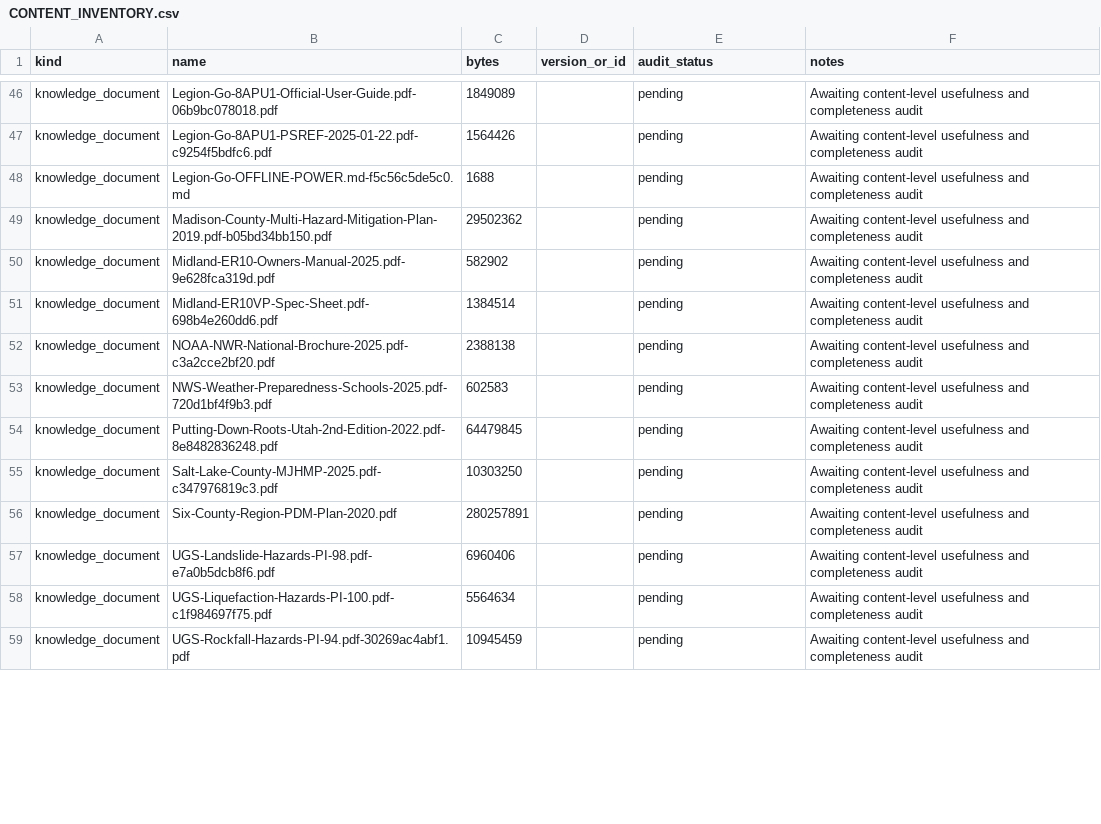
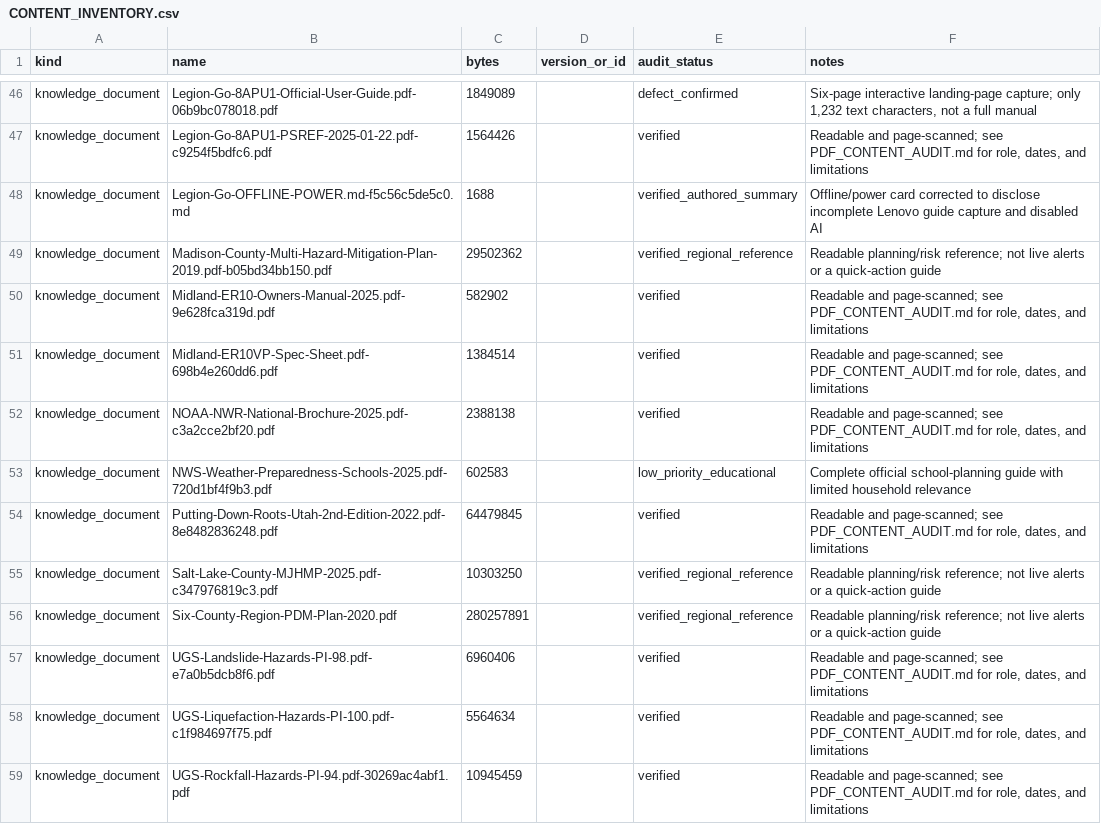
Before and after one commit to GreySkrene/project-nomad, a CSV file: docs/emergency/CONTENT_INVENTORY.csv, drawn as a sheet; only a part is shown, gaps mark what is left out; the diff covers the shown part only; the diff names each change by its address in the sheet, - before the commit and + after, or states it on an @@ line.

Commit message:
audit offline library and fix map extraction gaps

```diff
--- a/docs/emergency/CONTENT_INVENTORY.csv
+++ b/docs/emergency/CONTENT_INVENTORY.csv
-E46 (audit_status): pending
+E46 (audit_status): defect_confirmed
-F46 (notes): Awaiting content-level usefulness and completeness audit
+F46 (notes): Six-page interactive landing-page capture; only 1,232 text characters, not a full manual
-E47 (audit_status): pending
+E47 (audit_status): verified
-F47 (notes): Awaiting content-level usefulness and completeness audit
+F47 (notes): Readable and page-scanned; see PDF_CONTENT_AUDIT.md for role, dates, and limitations
-E48 (audit_status): pending
+E48 (audit_status): verified_authored_summary
-F48 (notes): Awaiting content-level usefulness and completeness audit
+F48 (notes): Offline/power card corrected to disclose incomplete Lenovo guide capture and disabled AI
-E49 (audit_status): pending
+E49 (audit_status): verified_regional_reference
-F49 (notes): Awaiting content-level usefulness and completeness audit
+F49 (notes): Readable planning/risk reference; not live alerts or a quick-action guide
-E50:E52 (audit_status): pending
+E50:E52 (audit_status): verified
-F50:F52 (notes): Awaiting content-level usefulness and completeness audit
+F50:F52 (notes): Readable and page-scanned; see PDF_CONTENT_AUDIT.md for role, dates, and limitations
-E53 (audit_status): pending
+E53 (audit_status): low_priority_educational
-F53 (notes): Awaiting content-level usefulness and completeness audit
+F53 (notes): Complete official school-planning guide with limited household relevance
-E54 (audit_status): pending
+E54 (audit_status): verified
-F54 (notes): Awaiting content-level usefulness and completeness audit
+F54 (notes): Readable and page-scanned; see PDF_CONTENT_AUDIT.md for role, dates, and limitations
-E55:E56 (audit_status): pending
+E55:E56 (audit_status): verified_regional_reference
-F55:F56 (notes): Awaiting content-level usefulness and completeness audit
+F55:F56 (notes): Readable planning/risk reference; not live alerts or a quick-action guide
-E57:E59 (audit_status): pending
+E57:E59 (audit_status): verified
-F57:F59 (notes): Awaiting content-level usefulness and completeness audit
+F57:F59 (notes): Readable and page-scanned; see PDF_CONTENT_AUDIT.md for role, dates, and limitations
```
Also changed, not shown: 104 edited cells elsewhere in this file, 23 other files.
